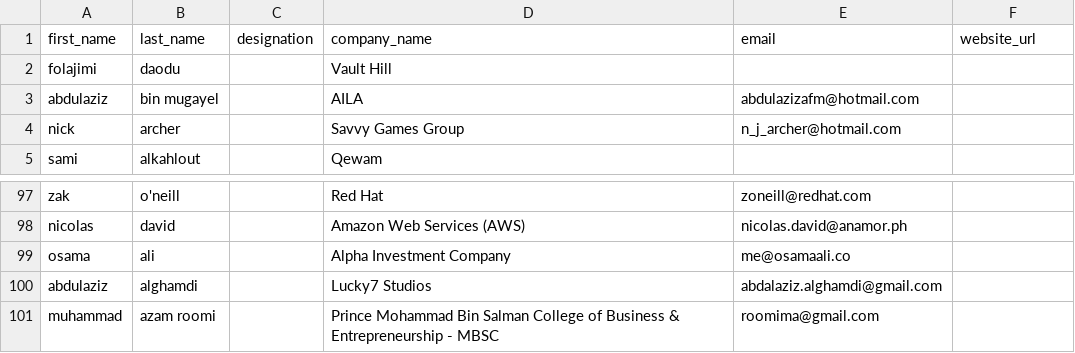
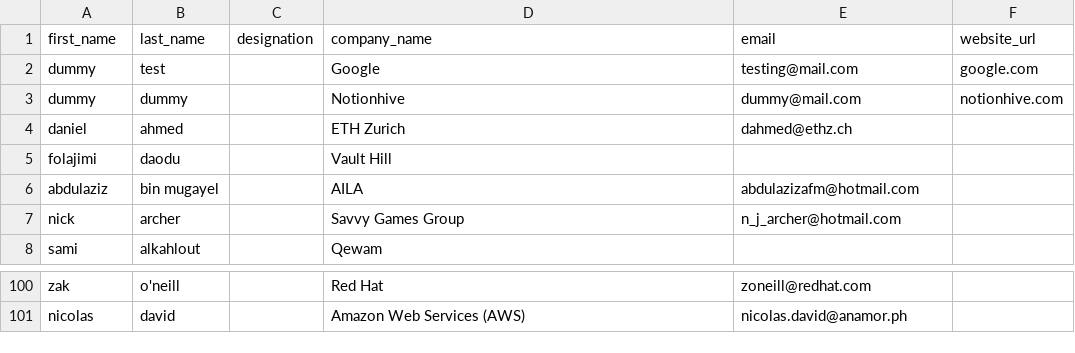
Before and after one commit to shakauthossain/NH_Outreach_Agent, a CSV file: ghl_leads.csv, drawn as a sheet; only a part is shown, gaps mark what is left out.

Commit message:
Integrate GHL instead of Apollo Lead

```diff
--- a/ghl_leads.csv
+++ b/ghl_leads.csv
@@ -1,2 +1,5 @@
 first_name,last_name,designation,company_name,email,website_url
+dummy,test,,Google,testing@mail.com,google.com
+dummy,dummy,,Notionhive,dummy@mail.com,notionhive.com
+daniel,ahmed,,ETH Zurich,dahmed@ethz.ch,
 folajimi,daodu,,Vault Hill,,
@@ -98,4 +101 @@ zak,o'neill,,Red Hat,zoneill@redhat.com,
 nicolas,david,,Amazon Web Services (AWS),nicolas.david@anamor.ph,
-osama,ali,,Alpha Investment Company,me@osamaali.co,
-abdulaziz,alghamdi,,Lucky7 Studios,abdalaziz.alghamdi@gmail.com,
-muhammad,azam roomi,,Prince Mohammad Bin Salman College of Business & Entrepreneurship - MBSC,roomima@gmail.com,
```
Also changed, not shown: 7 other files.
